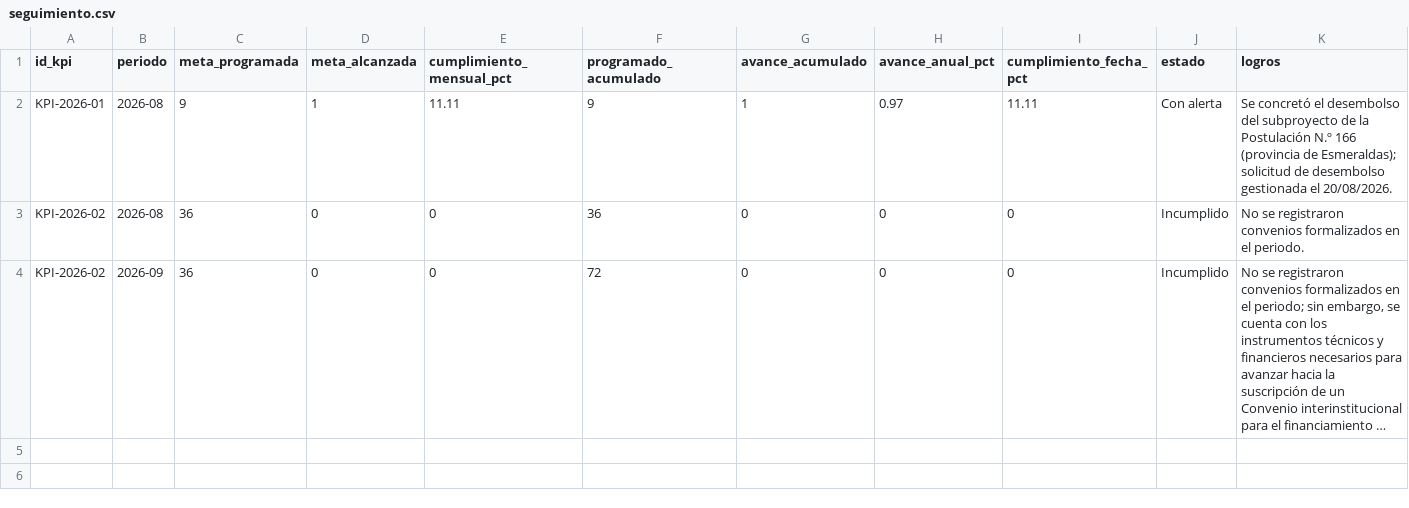
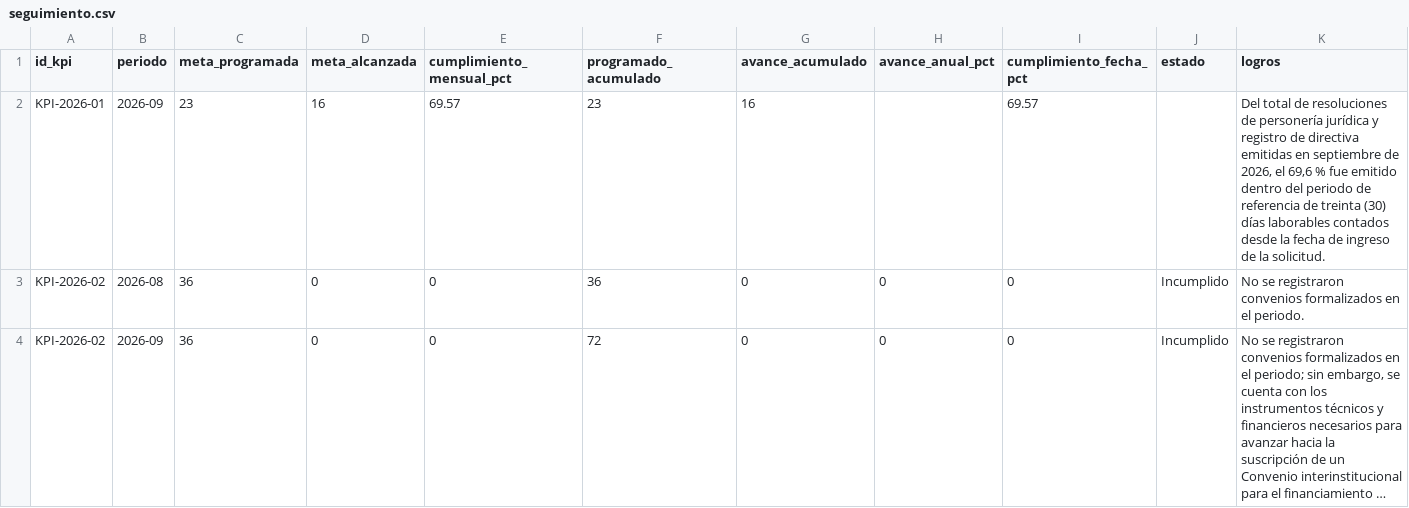
Before and after one commit to SGDE-indicadores/Ministerio-de-Trabajo-y-Desarrollo-Humano, a CSV file: datos/kpis/pueblos/seguimiento.csv, drawn as a sheet; only a part is shown; long unchanged cells end in …; removed rows and columns are numbered as before the commit, all else as after; rows hold the shown columns only; the diff names each change by its address in the sheet, - before the commit and + after, or states it on an @@ line.

```diff
--- a/datos/kpis/pueblos/seguimiento.csv
+++ b/datos/kpis/pueblos/seguimiento.csv
-row 2: KPI-2026-01 | 2026-08 | 9 | 1 | 11.11 | 9 | 1 | 0.97 | 11.11 | Con alerta | Se concretó el desembolso del subproyecto de la Postulación N.º 166 (provincia de Esmeraldas); solicitud de desembolso gestionada el 20/08/2026.
+row 2: KPI-2026-01 | 2026-09 | 23 | 16 | 69.57 | 23 | 16 |  | 69.57 |  | Del total de resoluciones de personería jurídica y registro de directiva emitidas en septiembre de 2026, el 69,6 % fue emitido dentro del periodo de referencia de treinta (30) días laborables contados desde la fecha de ingreso de la solicitud.
```
Also changed, not shown: datos/kpis/kpi_pueblos_nacionalidades.csv, datos/kpis/pueblos/catalogo.csv, 7 other files.
